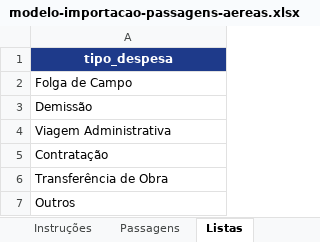
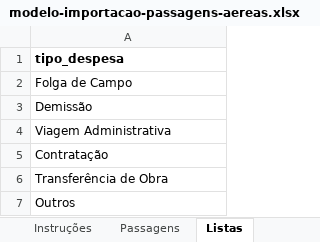
Before and after one commit to ez1-dev/creative-builder, an Excel workbook: public/modelo-importacao-passagens-aereas.xlsx, sheet Listas, drawn as a sheet; values as stored, in another font and other column widths than the file's, no borders; the diff names each change by its address in the sheet, - before the commit and + after, or states it on an @@ line.

```diff
--- a/public/modelo-importacao-passagens-aereas.xlsx (sheet Listas)
+++ b/public/modelo-importacao-passagens-aereas.xlsx (sheet Listas)
@@ A1 fill: #1E3A8A → none, text colour: #FFFFFF → black, alignment: center → left @@
```
Also changed, not shown: sheet Passagens, sheet Instruções.
